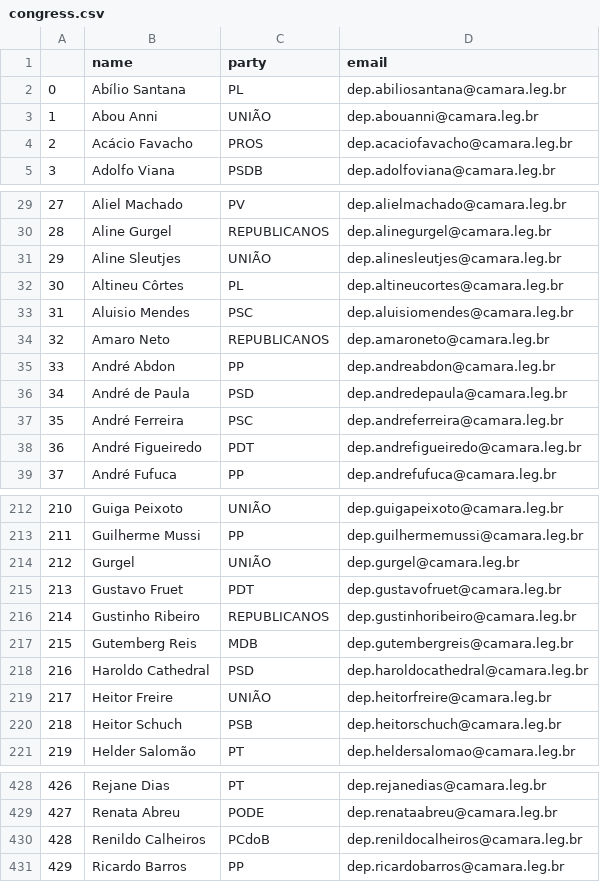
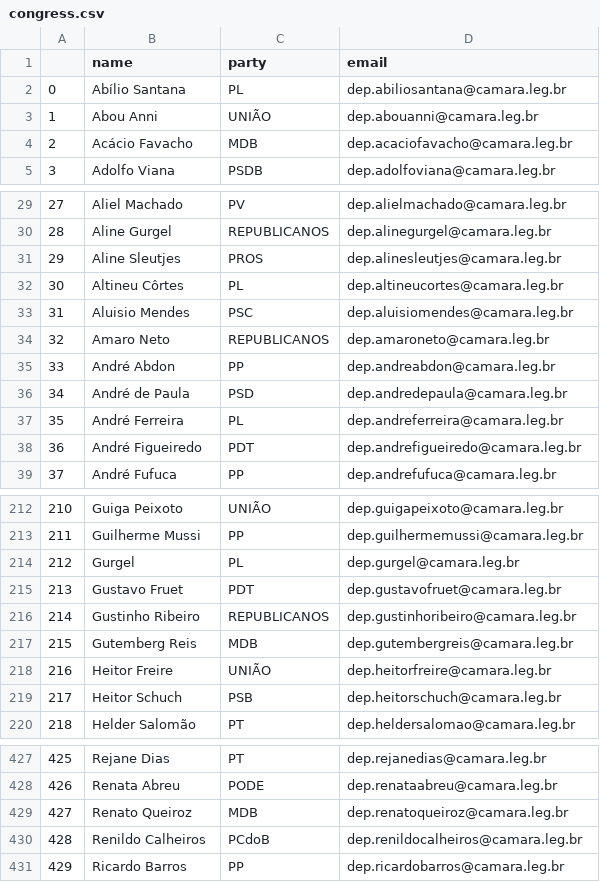
Before and after one commit to 7onn/politicians-contacts, a CSV file: congress.csv, drawn as a sheet; only a part is shown, gaps mark what is left out; removed rows and columns are numbered as before the commit, all else as after; the diff covers the shown part only; the diff names each change by its address in the sheet, - before the commit and + after, or states it on an @@ line.

Commit message:
Update politicians contact list

```diff
--- a/congress.csv
+++ b/congress.csv
-C4 (party): PROS
+C4 (party): MDB
-C31 (party): UNIÃO
+C31 (party): PROS
-C37 (party): PSC
+C37 (party): PL
-C214 (party): UNIÃO
+C214 (party): PL
-row 218: 216 | Haroldo Cathedral | PSD | dep.haroldocathedral@camara.leg.br
@@ column A renumbered between rows 218 and 428 @@
+row 429: 427 | Renato Queiroz | MDB | dep.renatoqueiroz@camara.leg.br
```
Also changed, not shown: 11 edited cells elsewhere in this file, senate.csv.
